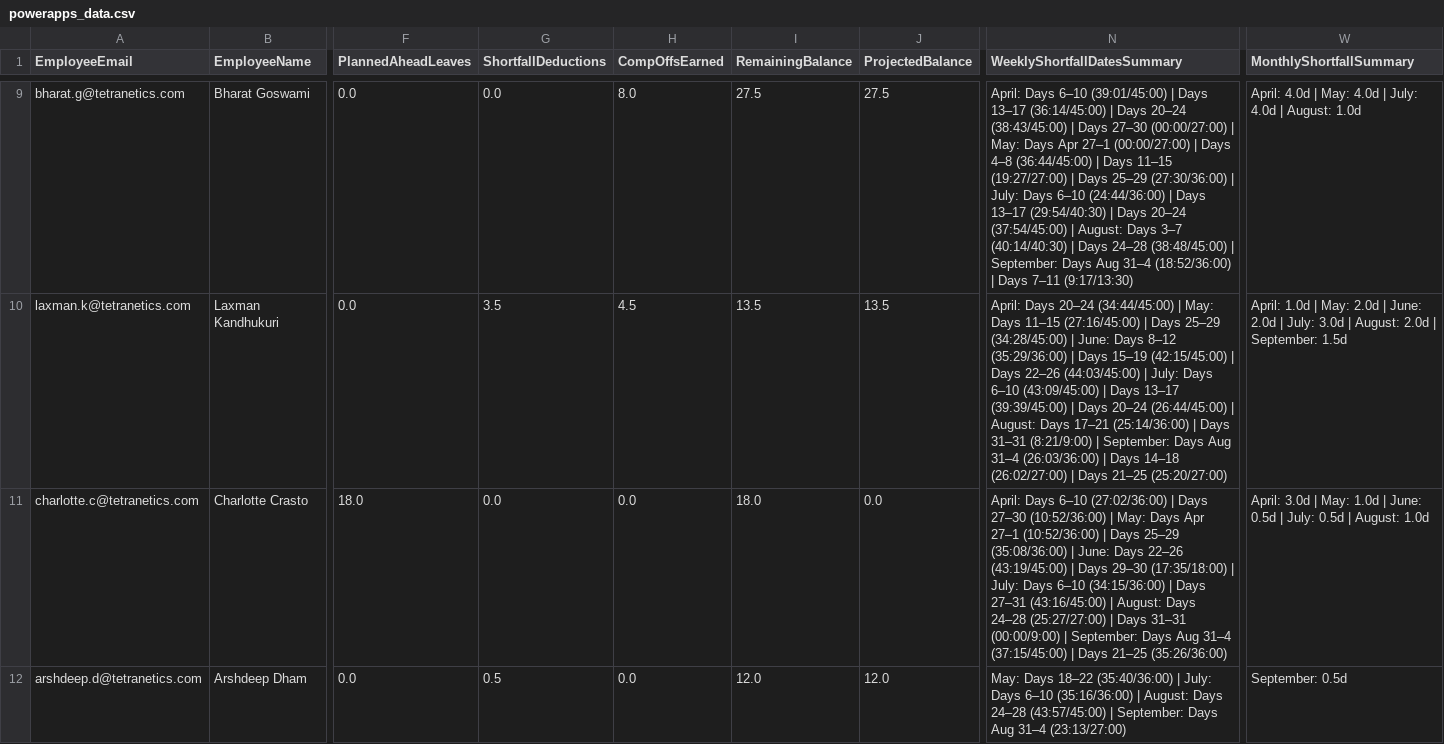
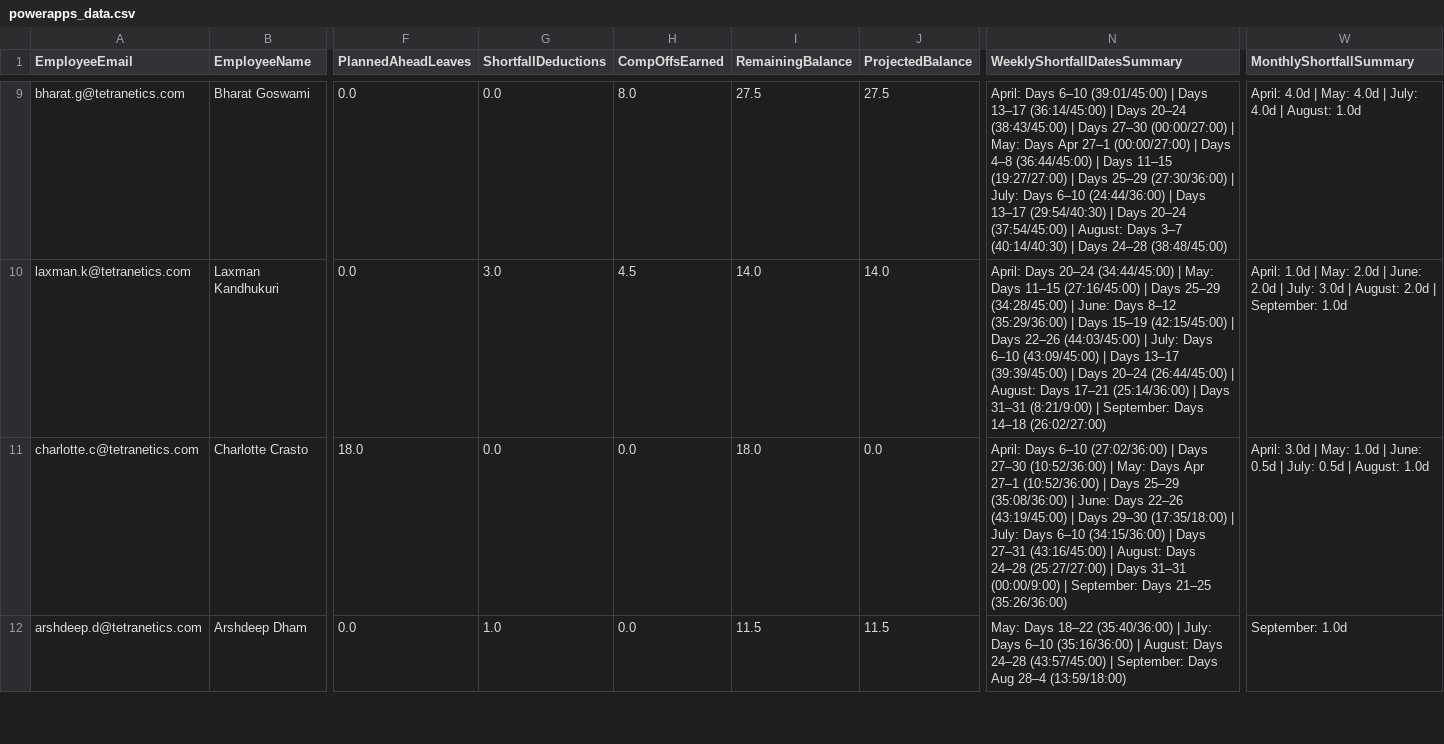
Before and after one commit to buvi-tetranetics/tetranetics-hr-portal, a CSV file: powerapps_data.csv, drawn as a sheet; only a part is shown, gaps mark what is left out; the diff covers the shown part only; the diff names each change by its address in the sheet, - before the commit and + after, or states it on an @@ line.

Commit message:
Update leave data

```diff
--- a/powerapps_data.csv
+++ b/powerapps_data.csv
-N9 (WeeklyShortfallDatesSummary): …24–28 (38:48/45:00) | September: Days Aug 31–4 (18:52/36:00) | Days 7–11 (9:17/13:30)
+N9 (WeeklyShortfallDatesSummary): …24–28 (38:48/45:00)
-G10 (ShortfallDeductions): 3.5
+G10 (ShortfallDeductions): 3.0
-I10 (RemainingBalance): 13.5
+I10 (RemainingBalance): 14.0
-J10 (ProjectedBalance): 13.5
+J10 (ProjectedBalance): 14.0
-N10 (WeeklyShortfallDatesSummary): …September: Days Aug 31–4 (26:03/36:00) | Days 14–18 (26:02/27:00) | Days 21–25 (25:20/27:00)
+N10 (WeeklyShortfallDatesSummary): …September: Days 14–18 (26:02/27:00)
-W10 (MonthlyShortfallSummary): …| September: 1.5d
+W10 (MonthlyShortfallSummary): …| September: 1.0d
-N11 (WeeklyShortfallDatesSummary): …September: Days Aug 31–4 (37:15/45:00) | Days 21–25 (35:26/36:00)
+N11 (WeeklyShortfallDatesSummary): …September: Days 21–25 (35:26/36:00)
-G12 (ShortfallDeductions): 0.5
+G12 (ShortfallDeductions): 1.0
-I12 (RemainingBalance): 12.0
+I12 (RemainingBalance): 11.5
-J12 (ProjectedBalance): 12.0
+J12 (ProjectedBalance): 11.5
-N12 (WeeklyShortfallDatesSummary): …Days Aug 31–4 (23:13/27:00)
+N12 (WeeklyShortfallDatesSummary): …Days Aug 28–4 (13:59/18:00)
-W12 (MonthlyShortfallSummary): September: 0.5d
+W12 (MonthlyShortfallSummary): September: 1.0d
```
Also changed, not shown: 93 edited cells elsewhere in this file, daily_punch.csv.
